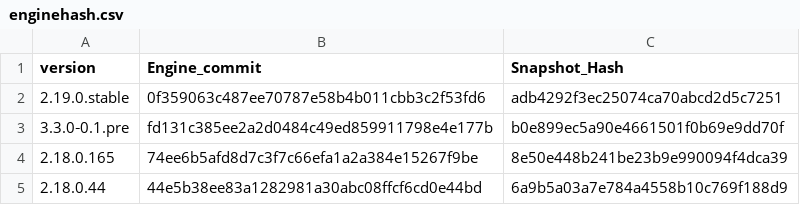
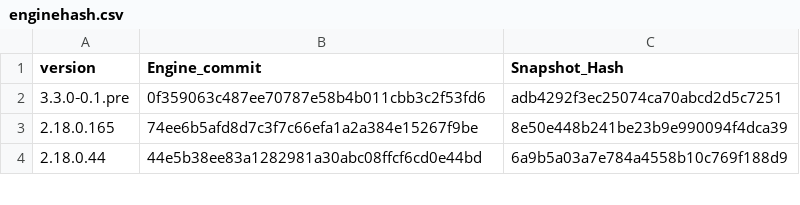
Before and after one commit to PatelUmesh/reFlutter, a CSV file: enginehash.csv, drawn as a sheet; only a part is shown.

Commit message:
Update enginehash.csv

```diff
--- a/enginehash.csv
+++ b/enginehash.csv
@@ -1,4 +1,3 @@
 version,Engine_commit,Snapshot_Hash
-2.19.0.stable,0f359063c487ee70787e58b4b011cbb3c2f53fd6,adb4292f3ec25074ca70abcd2d5c7251
-3.3.0‑0.1.pre,fd131c385ee2a2d0484c49ed859911798e4e177b,b0e899ec5a90e4661501f0b69e9dd70f
+3.3.0‑0.1.pre,0f359063c487ee70787e58b4b011cbb3c2f53fd6,adb4292f3ec25074ca70abcd2d5c7251
 2.18.0.165,74ee6b5afd8d7c3f7c66efa1a2a384e15267f9be,8e50e448b241be23b9e990094f4dca39
```
